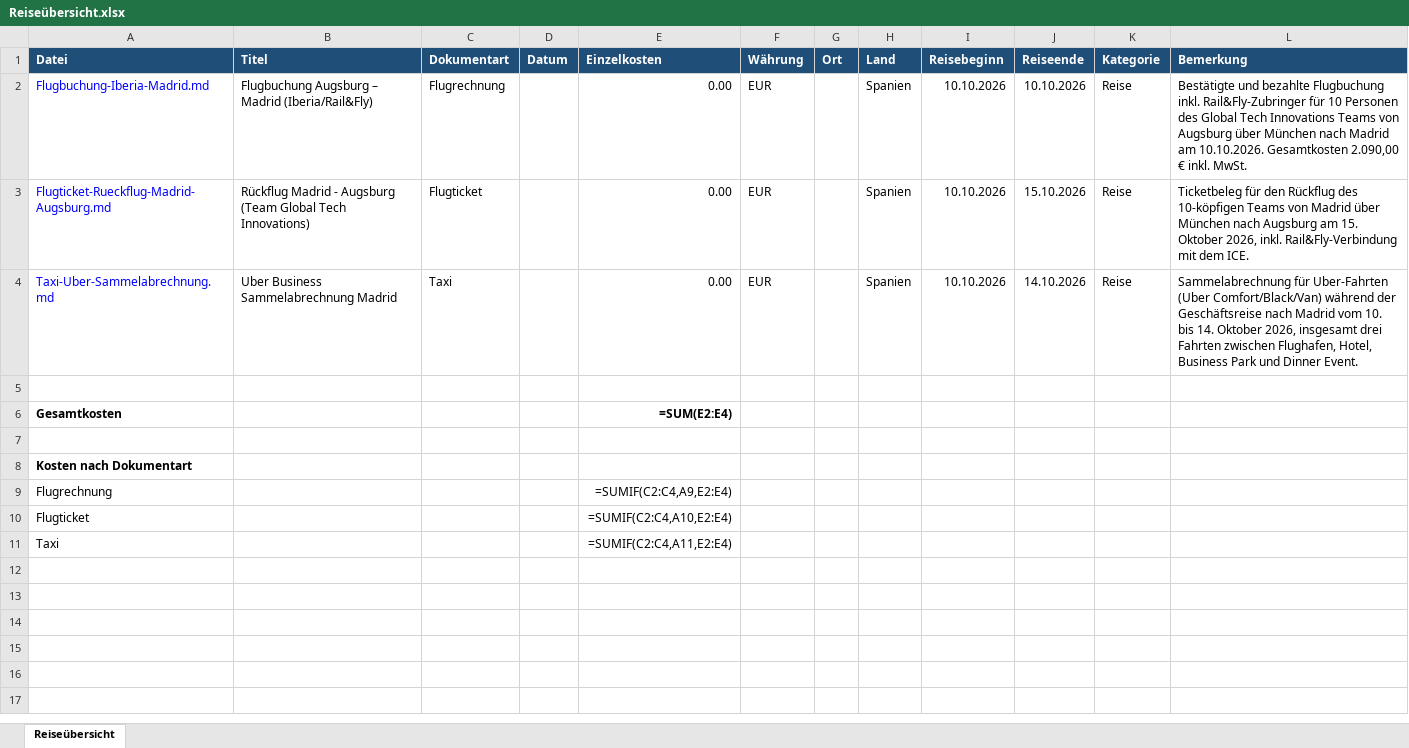
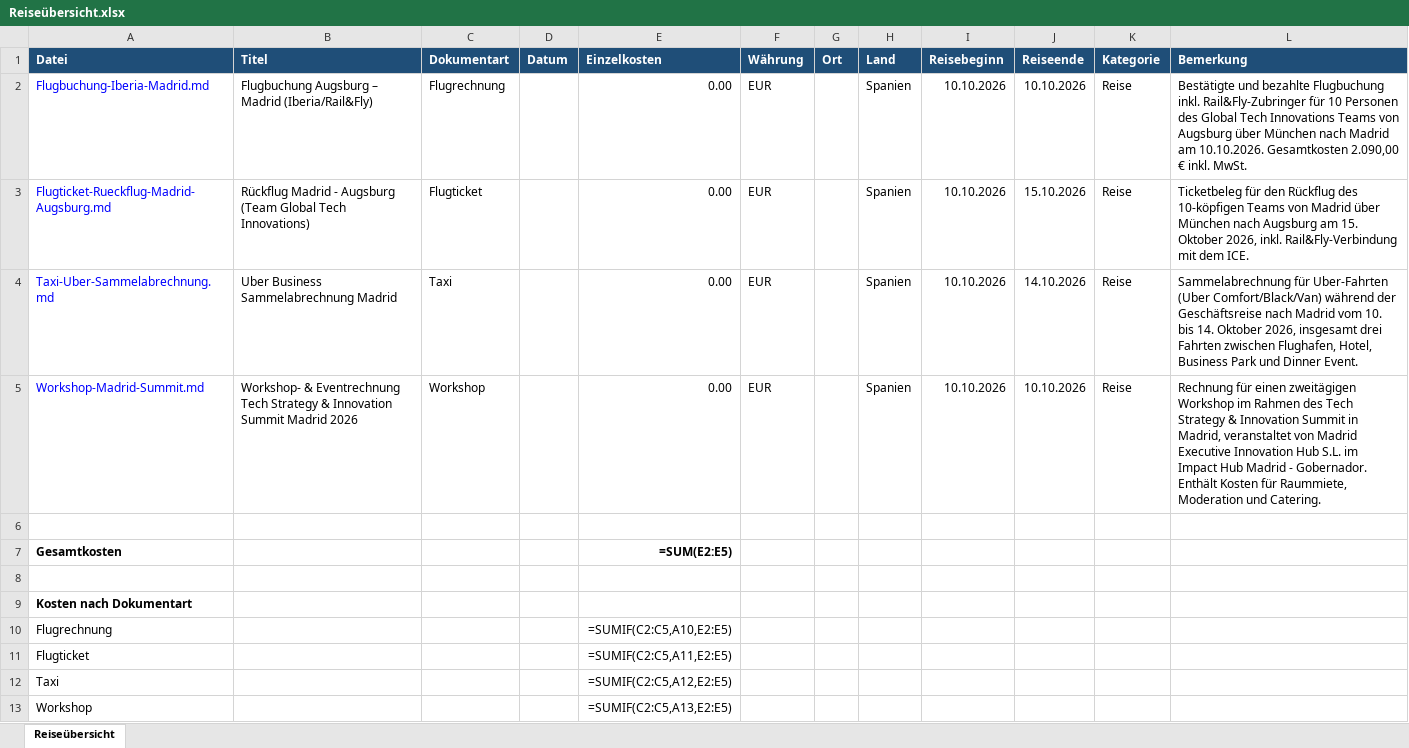
Before and after one commit to Luana-Br19/FlowMind, an Excel workbook: Inbox/Geschaeftsreise/2026/Q4/2026-10-10_Madrid/Reiseübersicht.xlsx, sheet Reiseübersicht, drawn as a sheet; values as stored, in another font and other column widths than the file's, no borders; formulas without a stored value are shown as written; addresses are those after the commit; the diff names each change by its address in the sheet, - before the commit and + after, or states it on an @@ line.

Commit message:
Add geschaeftsreise: Workshop- & Eventrechnung Tech Strategy & Innovation Summit Madrid 2026

```diff
--- a/Inbox/Geschaeftsreise/2026/Q4/2026-10-10_Madrid/Reiseübersicht.xlsx (sheet Reiseübersicht)
+++ b/Inbox/Geschaeftsreise/2026/Q4/2026-10-10_Madrid/Reiseübersicht.xlsx (sheet Reiseübersicht)
+row 5: Workshop-Madrid-Summit.md | Workshop- & Eventrechnung Tech Strategy & Innovation Summit Madrid 2026 | Workshop |  | 0.00 | EUR |  | Spanien | 10.10.2026 | 10.10.2026 | Reise | Rechnung für einen zweitägigen Workshop im Rahmen des Tech Strategy & Innovation Summit in Madrid, veranstaltet von Madrid Executive Innovation Hub S.L. im Impact Hub Madrid - Gobernador. Enthält Kosten für Raummiete, Moderation und Catering.
-E7 (Einzelkosten): =SUM(E2:E4)
+E7 (Einzelkosten): =SUM(E2:E5)
-E10 (Einzelkosten): =SUMIF(C2:C4,A9,E2:E4)
+E10 (Einzelkosten): =SUMIF(C2:C5,A10,E2:E5)
-E11 (Einzelkosten): =SUMIF(C2:C4,A10,E2:E4)
+E11 (Einzelkosten): =SUMIF(C2:C5,A11,E2:E5)
-E12 (Einzelkosten): =SUMIF(C2:C4,A11,E2:E4)
+E12 (Einzelkosten): =SUMIF(C2:C5,A12,E2:E5)
+row 13: Workshop |  |  |  | =SUMIF(C2:C5,A13,E2:E5)
```
Also changed, not shown: 3 other files.
